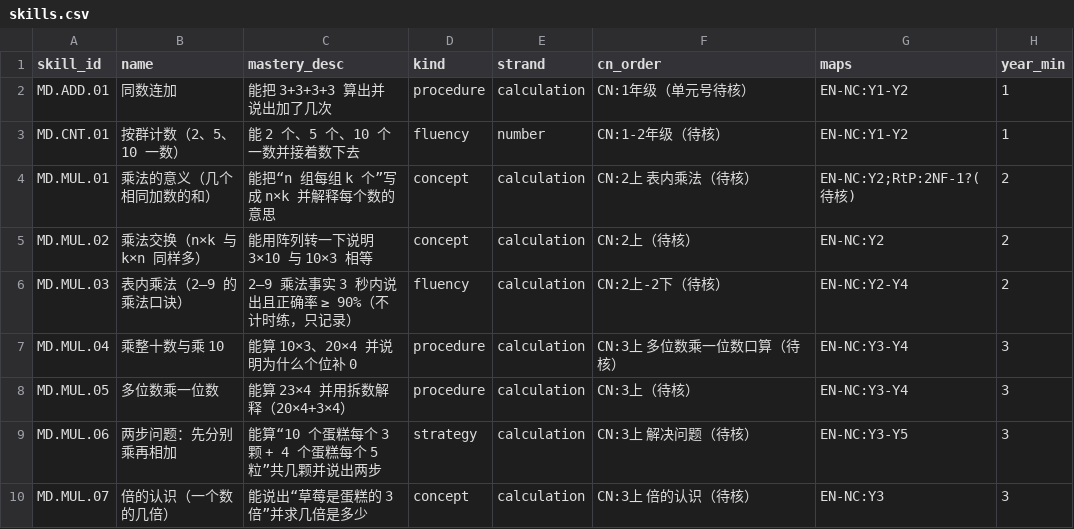
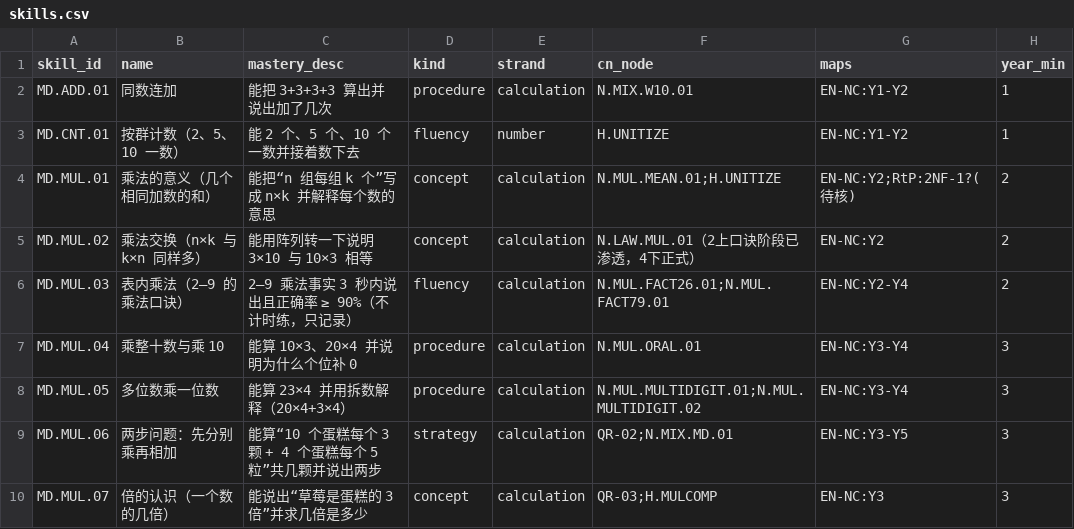
Before and after one commit to yanjize123/maths-quest, a CSV file: v2/content/skills.csv, drawn as a sheet; only a part is shown; the diff names each change by its address in the sheet, - before the commit and + after, or states it on an @@ line.

```diff
--- a/v2/content/skills.csv
+++ b/v2/content/skills.csv
-F1: cn_order
+F1: cn_node
-F2 (cn_node): CN:1年级（单元号待核）
+F2 (cn_node): N.MIX.W10.01
-F3 (cn_node): CN:1-2年级（待核）
+F3 (cn_node): H.UNITIZE
-F4 (cn_node): CN:2上 表内乘法（待核）
+F4 (cn_node): N.MUL.MEAN.01;H.UNITIZE
-F5 (cn_node): CN:2上（待核）
+F5 (cn_node): N.LAW.MUL.01（2上口诀阶段已渗透，4下正式）
-F6 (cn_node): CN:2上-2下（待核）
+F6 (cn_node): N.MUL.FACT26.01;N.MUL.FACT79.01
-F7 (cn_node): CN:3上 多位数乘一位数口算（待核）
+F7 (cn_node): N.MUL.ORAL.01
-F8 (cn_node): CN:3上（待核）
+F8 (cn_node): N.MUL.MULTIDIGIT.01;N.MUL.MULTIDIGIT.02
-F9 (cn_node): CN:3上 解决问题（待核）
+F9 (cn_node): QR-02;N.MIX.MD.01
-F10 (cn_node): CN:3上 倍的认识（待核）
+F10 (cn_node): QR-03;H.MULCOMP
```
Also changed, not shown: 4 other files.
